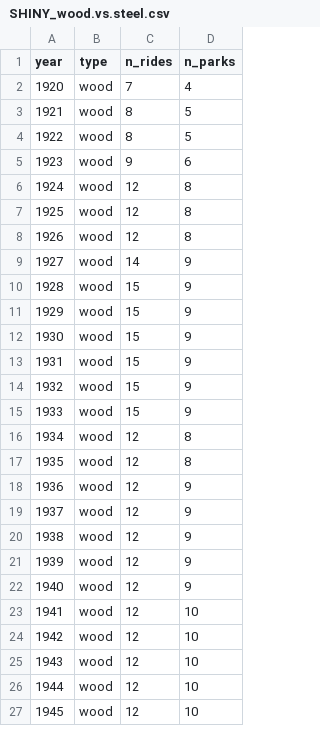
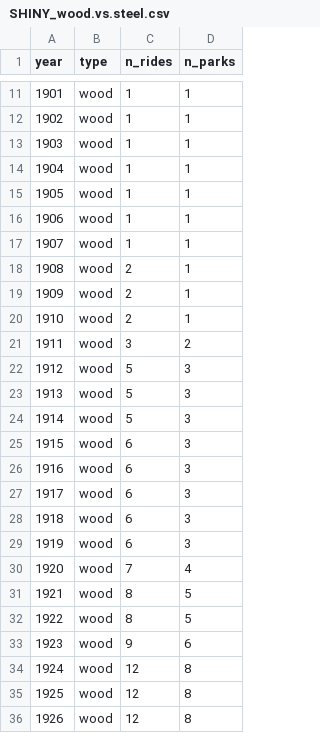
Before and after one commit to benda18/Rollercoaster_Evolution, a CSV file: output/SHINY_wood.vs.steel.csv, drawn as a sheet; only a part is shown, gaps mark what is left out; the shorter side is filled out with more unchanged rows; the diff covers the shown part only.

```diff
--- a/output/SHINY_wood.vs.steel.csv
+++ b/output/SHINY_wood.vs.steel.csv
@@ -2 +11,20 @@ year,type,n_rides,n_parks
+1901,wood,1,1
+1902,wood,1,1
+1903,wood,1,1
+1904,wood,1,1
+1905,wood,1,1
+1906,wood,1,1
+1907,wood,1,1
+1908,wood,2,1
+1909,wood,2,1
+1910,wood,2,1
+1911,wood,3,2
+1912,wood,5,3
+1913,wood,5,3
+1914,wood,5,3
+1915,wood,6,3
+1916,wood,6,3
+1917,wood,6,3
+1918,wood,6,3
+1919,wood,6,3
 1920,wood,7,4
```
Also changed, not shown: 9 added rows elsewhere in this file, output/SHINY_avg.length_by.design_by.yr.csv, output/SHINY_ride.design_by.year_by.park.csv, 3 other files.
